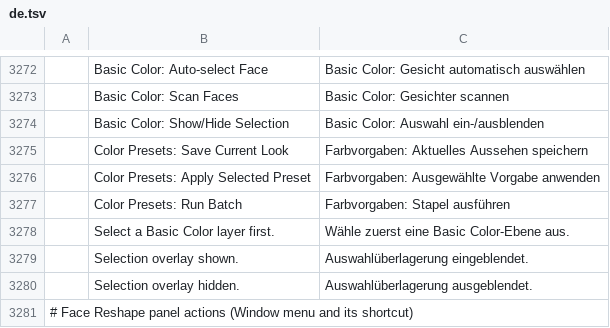
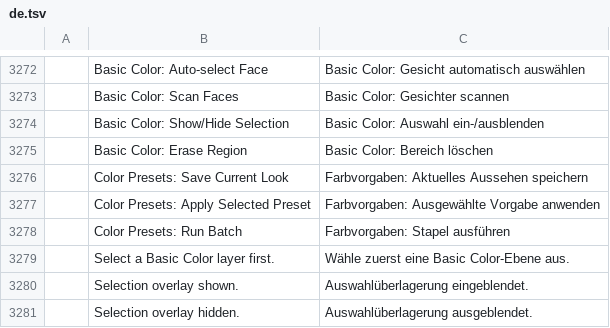
Before and after one commit to phungthien269/photocraft, a TSV file: crates/ui-egui/src/i18n/de.tsv, drawn as a sheet; only a part is shown, gaps mark what is left out; the shorter side is filled out with more unchanged rows; the diff names each change by its address in the sheet, - before the commit and + after, or states it on an @@ line.

```diff
--- a/crates/ui-egui/src/i18n/de.tsv
+++ b/crates/ui-egui/src/i18n/de.tsv
+row 3275:  | Basic Color: Erase Region | Basic Color: Bereich löschen
```
Also changed, not shown: crates/ui-egui/src/i18n/el.tsv, crates/ui-egui/src/i18n/hu.tsv, 24 other files.
